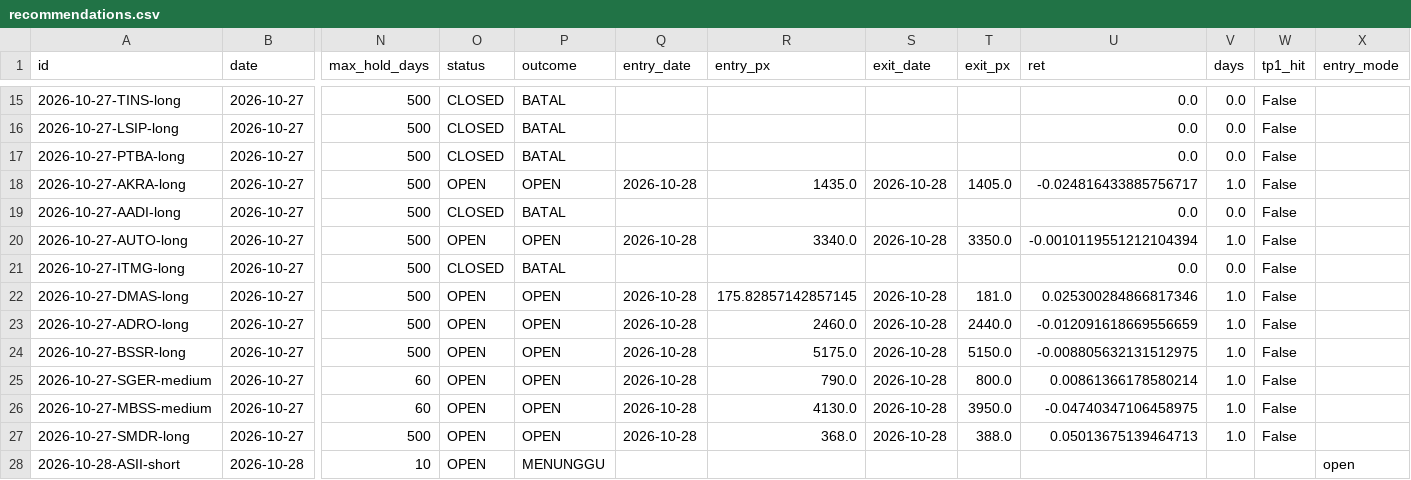
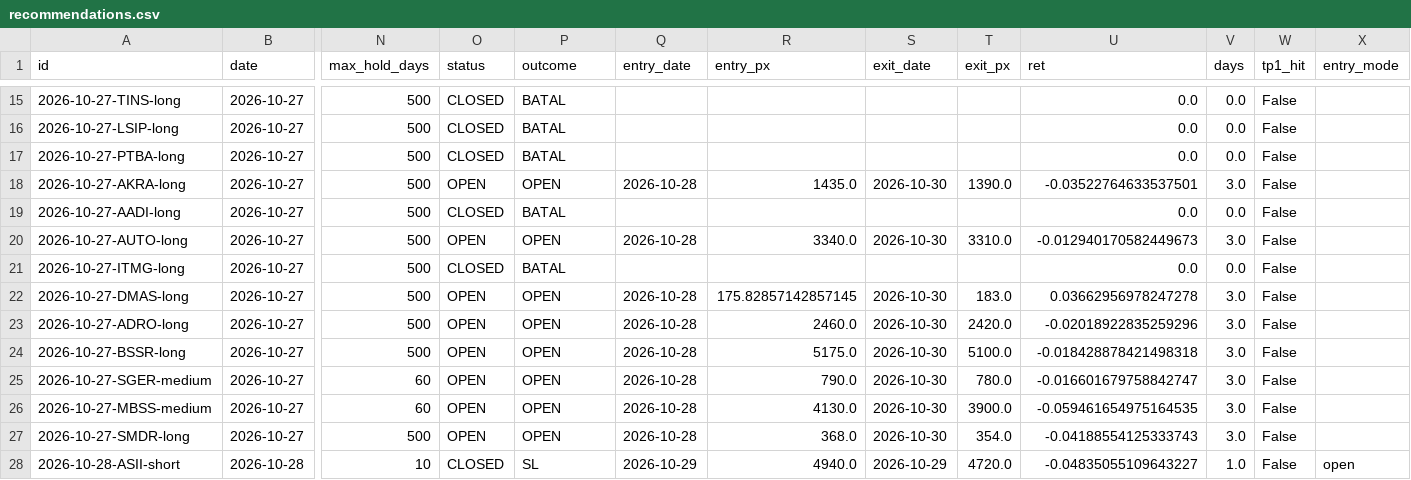
Before and after one commit to detoxfix/analisis-market, a CSV file: docs/data/recommendations.csv, drawn as a sheet; only a part is shown, gaps mark what is left out; the diff covers the shown part only; the diff names each change by its address in the sheet, - before the commit and + after, or states it on an @@ line.

```diff
--- a/docs/data/recommendations.csv
+++ b/docs/data/recommendations.csv
-S18 (exit_date): 2026-10-28
+S18 (exit_date): 2026-10-30
-T18 (exit_px): 1405.0
+T18 (exit_px): 1390.0
-U18 (ret): -0.024816433885756717
+U18 (ret): -0.03522764633537501
-V18 (days): 1.0
+V18 (days): 3.0
-S20 (exit_date): 2026-10-28
+S20 (exit_date): 2026-10-30
-T20 (exit_px): 3350.0
+T20 (exit_px): 3310.0
-U20 (ret): -0.0010119551212104394
+U20 (ret): -0.012940170582449673
-V20 (days): 1.0
+V20 (days): 3.0
-S22:S27 (exit_date): 2026-10-28
+S22:S27 (exit_date): 2026-10-30
-T22 (exit_px): 181.0
+T22 (exit_px): 183.0
-U22 (ret): 0.025300284866817346
+U22 (ret): 0.03662956978247278
-V22:V27 (days): 1.0
+V22:V27 (days): 3.0
-T23 (exit_px): 2440.0
+T23 (exit_px): 2420.0
-U23 (ret): -0.012091618669556659
+U23 (ret): -0.02018922835259296
-T24 (exit_px): 5150.0
+T24 (exit_px): 5100.0
-U24 (ret): -0.008805632131512975
+U24 (ret): -0.018428878421498318
-T25 (exit_px): 800.0
+T25 (exit_px): 780.0
-U25 (ret): 0.00861366178580214
+U25 (ret): -0.016601679758842747
-T26 (exit_px): 3950.0
+T26 (exit_px): 3900.0
-U26 (ret): -0.04740347106458975
+U26 (ret): -0.059461654975164535
-T27 (exit_px): 388.0
+T27 (exit_px): 354.0
-U27 (ret): 0.05013675139464713
+U27 (ret): -0.04188554125333743
-O28 (status): OPEN
+O28 (status): CLOSED
-P28 (outcome): MENUNGGU
+P28 (outcome): SL
-Q28 (entry_date): (empty)
+Q28 (entry_date): 2026-10-29
-R28 (entry_px): (empty)
+R28 (entry_px): 4940.0
-S28 (exit_date): (empty)
+S28 (exit_date): 2026-10-29
-T28 (exit_px): (empty)
+T28 (exit_px): 4720.0
-U28 (ret): (empty)
+U28 (ret): -0.04835055109643227
-V28 (days): (empty)
+V28 (days): 1.0
-W28 (tp1_hit): (empty)
+W28 (tp1_hit): False
```
Also changed, not shown: 1 added row and 108 edited cells elsewhere in this file, 5 other files.
